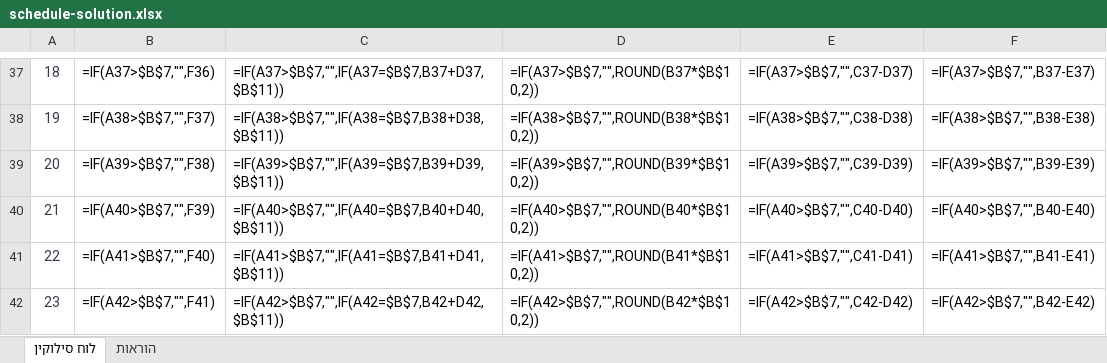
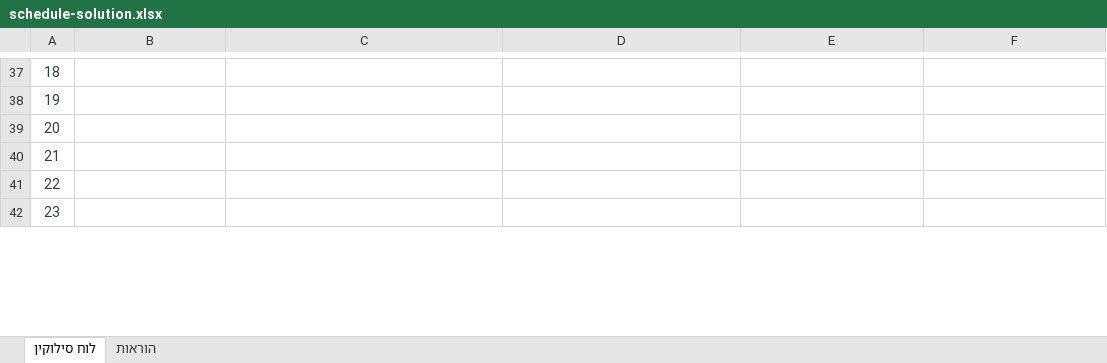
Before and after one commit to E-D-E-A/mortgage-course, an Excel workbook: public/downloads/schedule-solution.xlsx, sheet לוח סילוקין, drawn as a sheet; only a part is shown, gaps mark what is left out; values as stored, in another font and other column widths than the file's, no borders; formulas without a stored value are shown as written; the diff covers the shown part only; the diff names each change by its address in the sheet, - before the commit and + after, or states it on an @@ line.

```diff
--- a/public/downloads/schedule-solution.xlsx (sheet לוח סילוקין)
+++ b/public/downloads/schedule-solution.xlsx (sheet לוח סילוקין)
-B37: =IF(A37>$B$7,"",F36)
+B37: (empty)
-C37: =IF(A37>$B$7,"",IF(A37=$B$7,B37+D37,$B$11))
+C37: (empty)
-D37: =IF(A37>$B$7,"",ROUND(B37*$B$10,2))
+D37: (empty)
-E37: =IF(A37>$B$7,"",C37-D37)
+E37: (empty)
-F37: =IF(A37>$B$7,"",B37-E37)
+F37: (empty)
-B38: =IF(A38>$B$7,"",F37)
+B38: (empty)
-C38: =IF(A38>$B$7,"",IF(A38=$B$7,B38+D38,$B$11))
+C38: (empty)
-D38: =IF(A38>$B$7,"",ROUND(B38*$B$10,2))
+D38: (empty)
-E38: =IF(A38>$B$7,"",C38-D38)
+E38: (empty)
-F38: =IF(A38>$B$7,"",B38-E38)
+F38: (empty)
-B39: =IF(A39>$B$7,"",F38)
+B39: (empty)
-C39: =IF(A39>$B$7,"",IF(A39=$B$7,B39+D39,$B$11))
+C39: (empty)
-D39: =IF(A39>$B$7,"",ROUND(B39*$B$10,2))
+D39: (empty)
-E39: =IF(A39>$B$7,"",C39-D39)
+E39: (empty)
-F39: =IF(A39>$B$7,"",B39-E39)
+F39: (empty)
-B40: =IF(A40>$B$7,"",F39)
+B40: (empty)
-C40: =IF(A40>$B$7,"",IF(A40=$B$7,B40+D40,$B$11))
+C40: (empty)
-D40: =IF(A40>$B$7,"",ROUND(B40*$B$10,2))
+D40: (empty)
-E40: =IF(A40>$B$7,"",C40-D40)
+E40: (empty)
-F40: =IF(A40>$B$7,"",B40-E40)
+F40: (empty)
-B41: =IF(A41>$B$7,"",F40)
+B41: (empty)
-C41: =IF(A41>$B$7,"",IF(A41=$B$7,B41+D41,$B$11))
+C41: (empty)
-D41: =IF(A41>$B$7,"",ROUND(B41*$B$10,2))
+D41: (empty)
-E41: =IF(A41>$B$7,"",C41-D41)
+E41: (empty)
-F41: =IF(A41>$B$7,"",B41-E41)
+F41: (empty)
-B42: =IF(A42>$B$7,"",F41)
+B42: (empty)
-C42: =IF(A42>$B$7,"",IF(A42=$B$7,B42+D42,$B$11))
+C42: (empty)
-D42: =IF(A42>$B$7,"",ROUND(B42*$B$10,2))
+D42: (empty)
-E42: =IF(A42>$B$7,"",C42-D42)
+E42: (empty)
-F42: =IF(A42>$B$7,"",B42-E42)
+F42: (empty)
```
Also changed, not shown: 1777 edited cells elsewhere in this sheet, public/downloads/schedule-template.xlsx, 18 other files.
